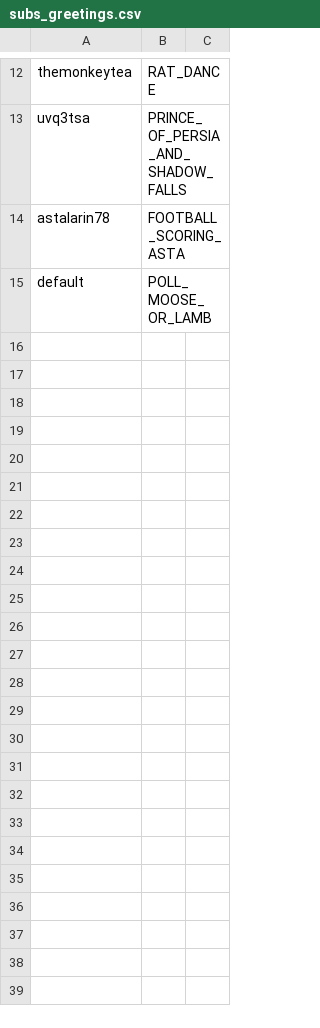
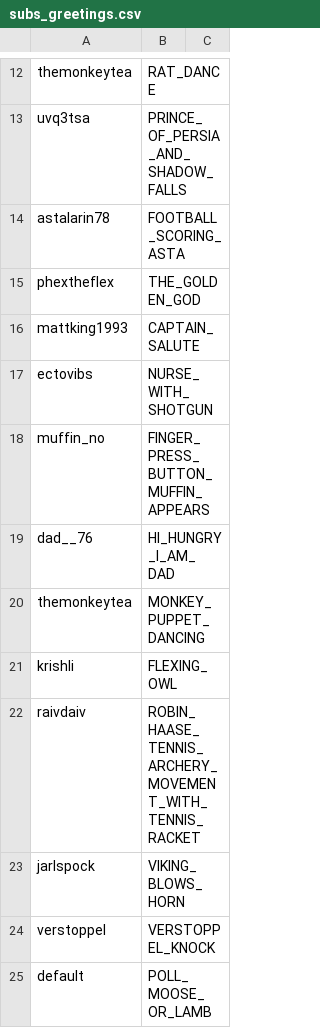
Before and after one commit to GlenRoger/Asynced_AlbotKeinstein, a CSV file: overlay_media/subs_greetings.csv, drawn as a sheet; only a part is shown, gaps mark what is left out.

```diff
--- a/overlay_media/subs_greetings.csv
+++ b/overlay_media/subs_greetings.csv
@@ -14,2 +14,12 @@ uvq3tsa;PRINCE_OF_PERSIA_AND_SHADOW_FALLS;
 astalarin78;FOOTBALL_SCORING_ASTA;
+phextheflex;THE_GOLDEN_GOD;
+mattking1993;CAPTAIN_SALUTE;
+ectovibs;NURSE_WITH_SHOTGUN;
+muffin_no;FINGER_PRESS_BUTTON_MUFFIN_APPEARS;
+dad__76;HI_HUNGRY_I_AM_DAD;
+themonkeytea;MONKEY_PUPPET_DANCING;
+krishli;FLEXING_OWL;
+raivdaiv;ROBIN_HAASE_TENNIS_ARCHERY_MOVEMENT_WITH_TENNIS_RACKET;
+jarlspock;VIKING_BLOWS_HORN;
+verstoppel;VERSTOPPEL_KNOCK;
 default;POLL_MOOSE_OR_LAMB;
```
Also changed, not shown: overlay_media/Gifs/known_gifs.csv, 14 other files.
